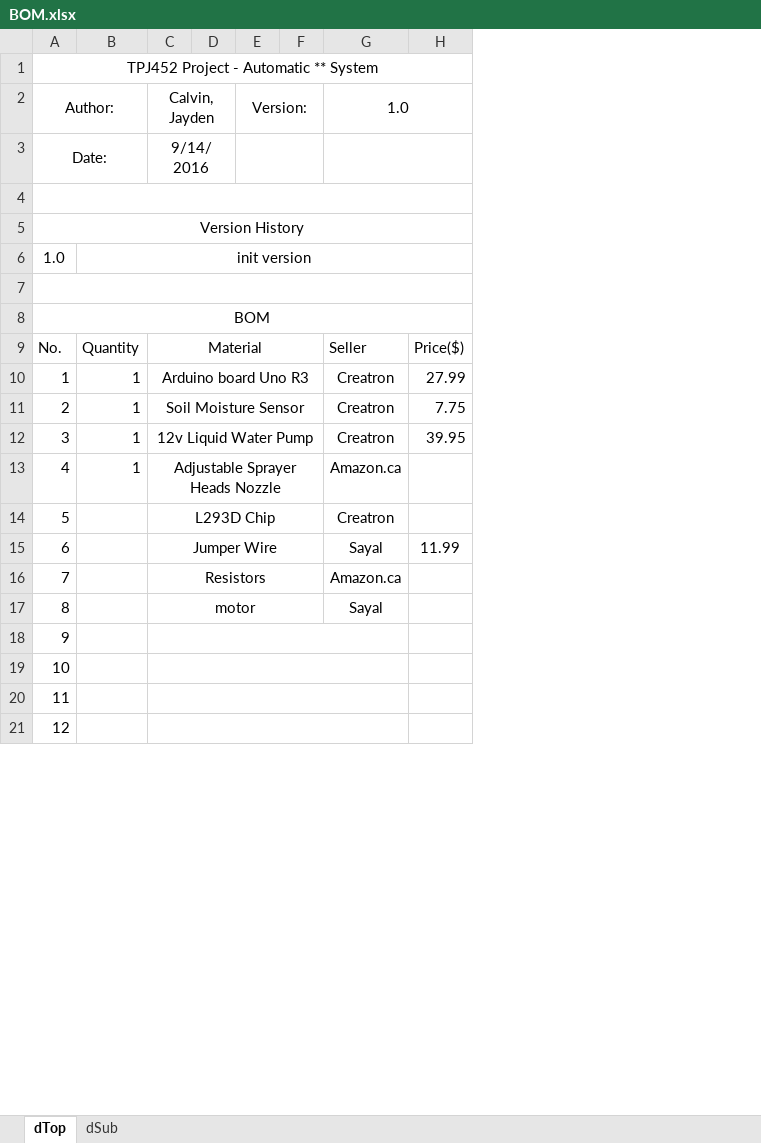
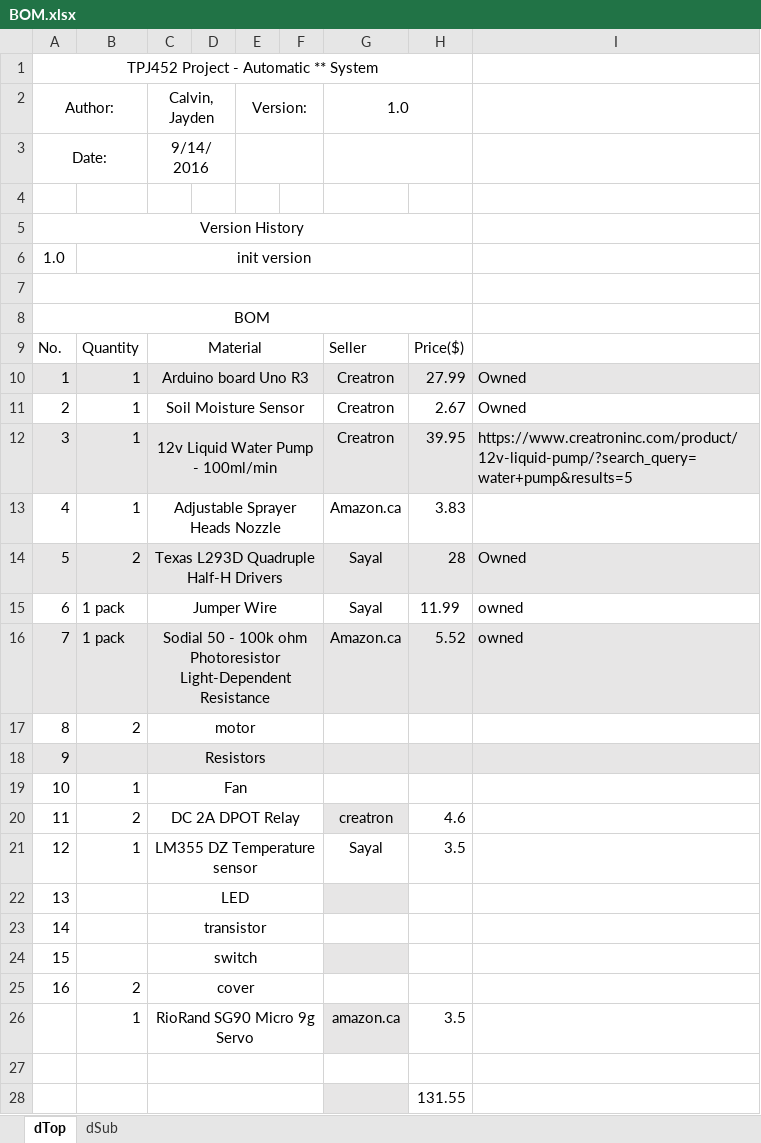
Before and after one commit to adm73/tpj_pro, an Excel workbook: BOM.xlsx, sheet dTop, drawn as a sheet; only a part is shown; values as stored, in another font and other column widths than the file's, no borders; removed rows and columns are numbered as before the commit, all else as after; the diff covers the shown part only; the diff names each change by its address in the sheet, - before the commit and + after, or states it on an @@ line.

```diff
--- a/BOM.xlsx (sheet dTop)
+++ b/BOM.xlsx (sheet dTop)
+column I, rows 10-12: Owned | Owned | https://www.creatroninc.com/product/12v-liquid-pump/?search_query=water+pump&results=5; row 15: owned
-A4:H4 merged
-A10:H10 fill: none
+A10:H10 fill: #E7E6E6
-H11: 7.75
+H11: 2.67
-A12:H12 fill: none
+A12:H12 fill: #E7E6E6
-C12 (Calvin, Jayden): 12v Liquid Water Pump
+C12 (Calvin, Jayden): 12v Liquid Water Pump - 100ml/min
-H13: (empty)
+H13: 3.83
-row 14: 5 |  | L293D Chip |  |  |  | Creatron
+row 14: 5 | 2 | Texas L293D Quadruple Half-H Drivers |  |  |  | Sayal | 28 | Owned
-B15: (empty)
+B15: 1 pack
-row 16: 7 |  | Resistors |  |  |  | Amazon.ca
-row 17: 8 |  | motor |  |  |  | Sayal
+row 16: 7 | 1 pack | Sodial 50 - 100k ohm Photoresistor Light-Dependent Resistance |  |  |  | Amazon.ca | 5.52 | owned
+row 17: 8 | 2 | motor
+row 18: 9 |  | Resistors
+row 19: 10 | 1 | Fan
+row 20: 11 | 2 | DC 2A DPOT Relay |  |  |  | creatron | 4.6
+row 21: 12 | 1 | LM355 DZ Temperature sensor |  |  |  | Sayal | 3.5
+row 22: 13 |  | LED
+row 23: 14 |  | transistor
+row 24: 15 |  | switch
+row 25: 16 | 2 | cover
+row 26:  | 1 | RioRand SG90 Micro 9g Servo |  |  |  | amazon.ca | 3.5
@@ column A (Author:) renumbered between rows 27 and 28 @@
-C18:G18 merged
+C27:F27 merged
-C19:G19 merged
+C28:F28 merged
-G28 fill: none
+G28 fill: #E7E6E6
-H28: (empty)
+H28: 131.55
-row 20: 11
-row 21: 12
```
Also changed, not shown: 4 removed rows elsewhere in this sheet, 16 other files.
